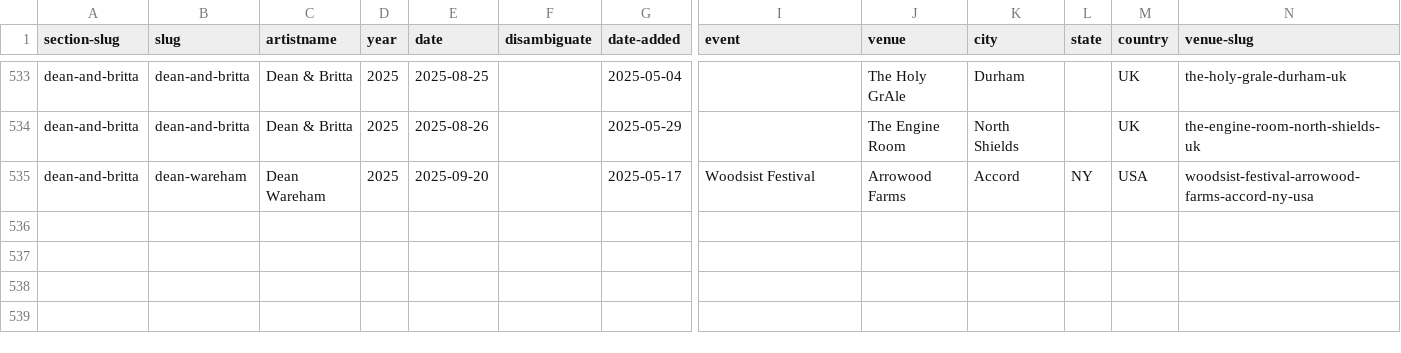
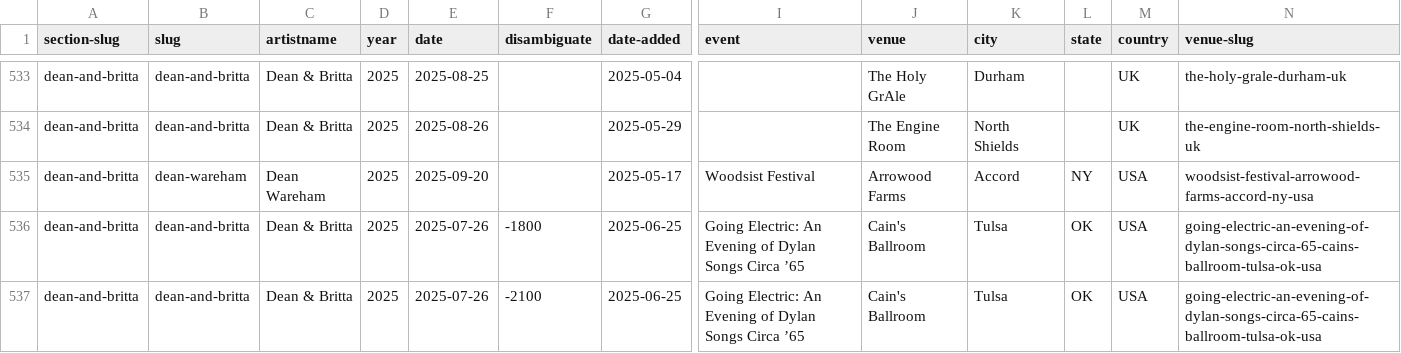
Before and after one commit to grange85/ahfow-database, a CSV file: _data/gigography/dean-and-britta-shows.csv, drawn as a sheet; only a part is shown, gaps mark what is left out; rows hold the shown columns only; the diff names each change by its address in the sheet, - before the commit and + after, or states it on an @@ line.

Commit message:
add dates

```diff
--- a/_data/gigography/dean-and-britta-shows.csv
+++ b/_data/gigography/dean-and-britta-shows.csv
+row 536: dean-and-britta | dean-and-britta | Dean & Britta | 2025 | 2025-07-26 | -1800 | 2025-06-25 | Going Electric: An Evening of Dylan Songs Circa ’65 | Cain's Ballroom | Tulsa | OK | USA | going-electric-an-evening-of-dylan-songs-circa-65-cains-ballroom-tulsa-ok-usa
+row 537: dean-and-britta | dean-and-britta | Dean & Britta | 2025 | 2025-07-26 | -2100 | 2025-06-25 | Going Electric: An Evening of Dylan Songs Circa ’65 | Cain's Ballroom | Tulsa | OK | USA | going-electric-an-evening-of-dylan-songs-circa-65-cains-ballroom-tulsa-ok-usa
```
Also changed, not shown: _data/gigography/upcoming-shows.csv.
